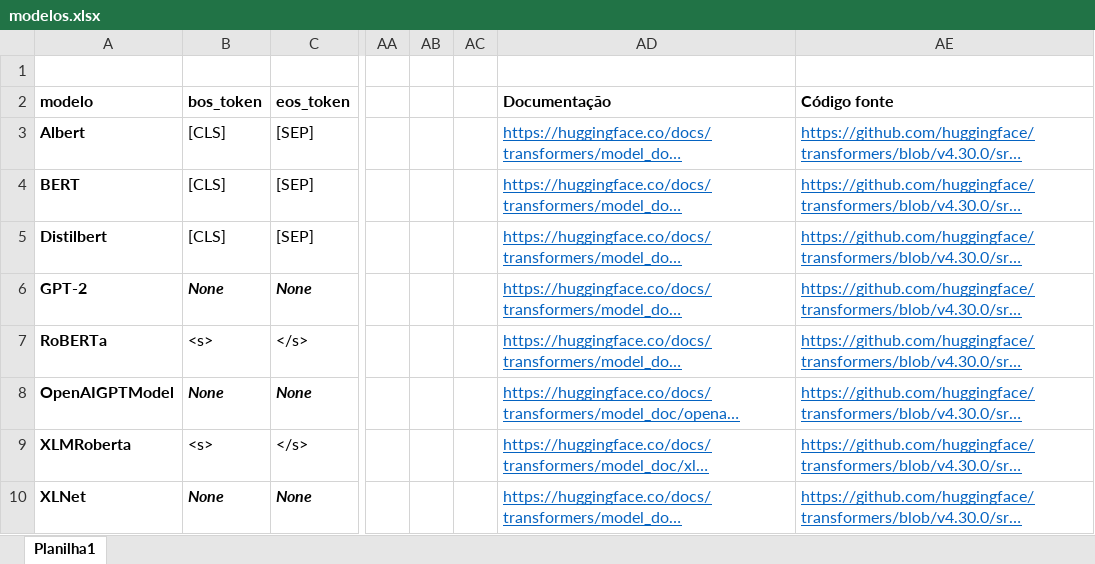
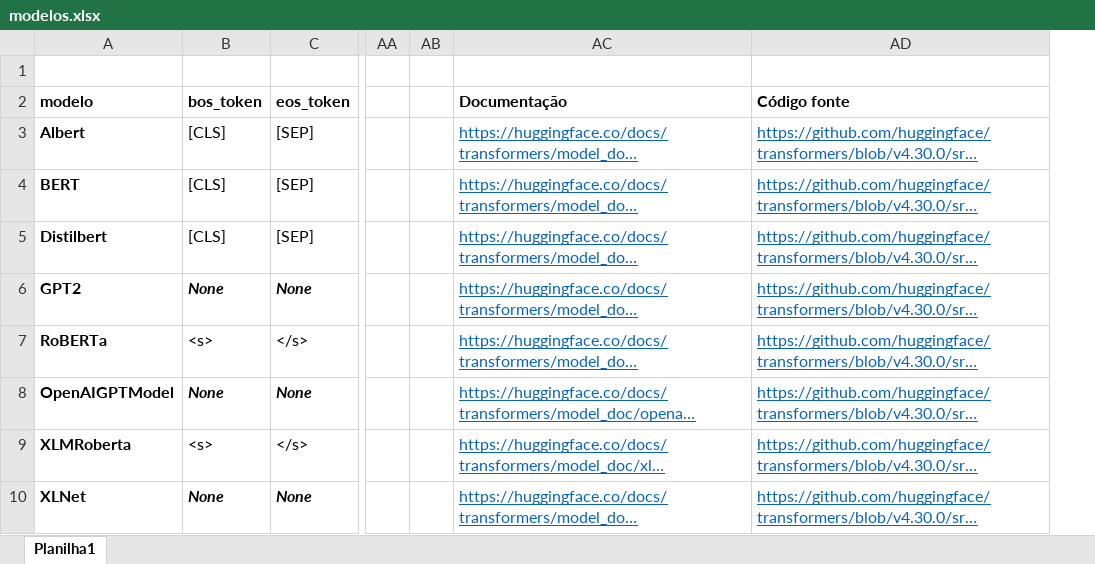
Before and after one commit to osmarbraz/texto-transformer, an Excel workbook: modelos.xlsx, sheet Planilha1, drawn as a sheet; only a part is shown, gaps mark what is left out; long unchanged cells end in …; values as stored, in another font and other column widths than the file's, no borders; the diff names each change by its address in the sheet, - before the commit and + after, or states it on an @@ line.

Commit message:
Documentação.

```diff
--- a/modelos.xlsx (sheet Planilha1)
+++ b/modelos.xlsx (sheet Planilha1)
-column AC, empty
-A6 (modelo): GPT-2
+A6 (modelo): GPT2
```
Also changed, not shown: 1 other file.
